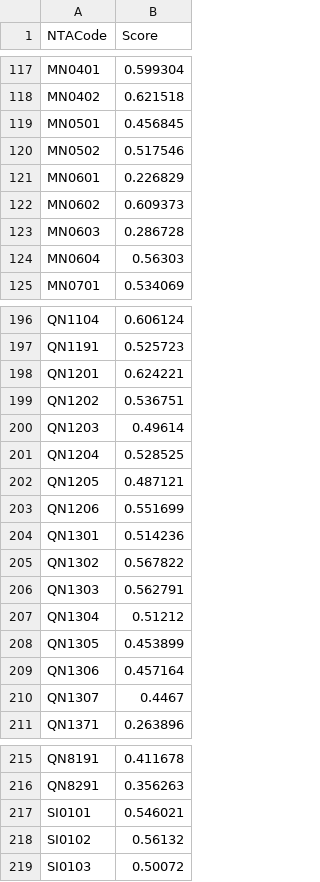
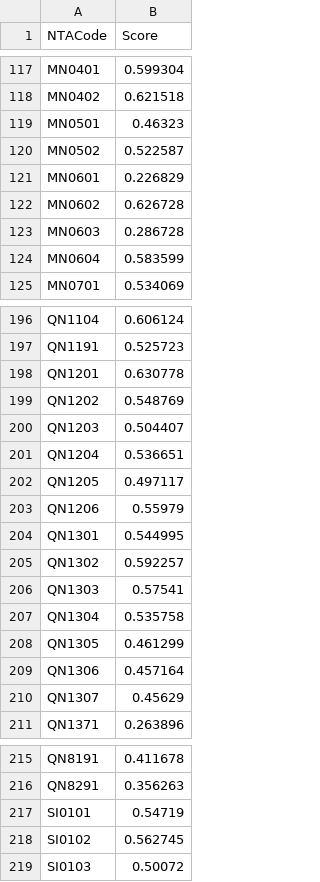
Before and after one commit to BU-Data-Science-Association/buses, a CSV file: merge_datasets/bus_need_index_final.csv, drawn as a sheet; only a part is shown, gaps mark what is left out; the diff covers the shown part only.

Commit message:
update bus_need_index_final.csv and bus_need_index_final_full.csv with the clean, shuttles-dropped ridership data

```diff
--- a/merge_datasets/bus_need_index_final.csv
+++ b/merge_datasets/bus_need_index_final.csv
@@ -118,8 +118,8 @@ MN0401,0.599304
 MN0402,0.621518
-MN0501,0.456845
-MN0502,0.517546
+MN0501,0.46323
+MN0502,0.522587
 MN0601,0.226829
-MN0602,0.609373
+MN0602,0.626728
 MN0603,0.286728
-MN0604,0.56303
+MN0604,0.583599
 MN0701,0.534069
@@ -197,15 +197,15 @@ QN1104,0.606124
 QN1191,0.525723
-QN1201,0.624221
-QN1202,0.536751
-QN1203,0.49614
-QN1204,0.528525
-QN1205,0.487121
-QN1206,0.551699
-QN1301,0.514236
-QN1302,0.567822
-QN1303,0.562791
-QN1304,0.51212
-QN1305,0.453899
+QN1201,0.630778
+QN1202,0.548769
+QN1203,0.504407
+QN1204,0.536651
+QN1205,0.497117
+QN1206,0.55979
+QN1301,0.544995
+QN1302,0.592257
+QN1303,0.57541
+QN1304,0.535758
+QN1305,0.461299
 QN1306,0.457164
-QN1307,0.4467
+QN1307,0.45629
 QN1371,0.263896
@@ -216,4 +216,4 @@ QN8191,0.411678
 QN8291,0.356263
-SI0101,0.546021
-SI0102,0.56132
+SI0101,0.54719
+SI0102,0.562745
 SI0103,0.50072
```
Also changed, not shown: 8 edited cells elsewhere in this file, merge_datasets/bus_need_index_final_full.csv, 2 other files.
